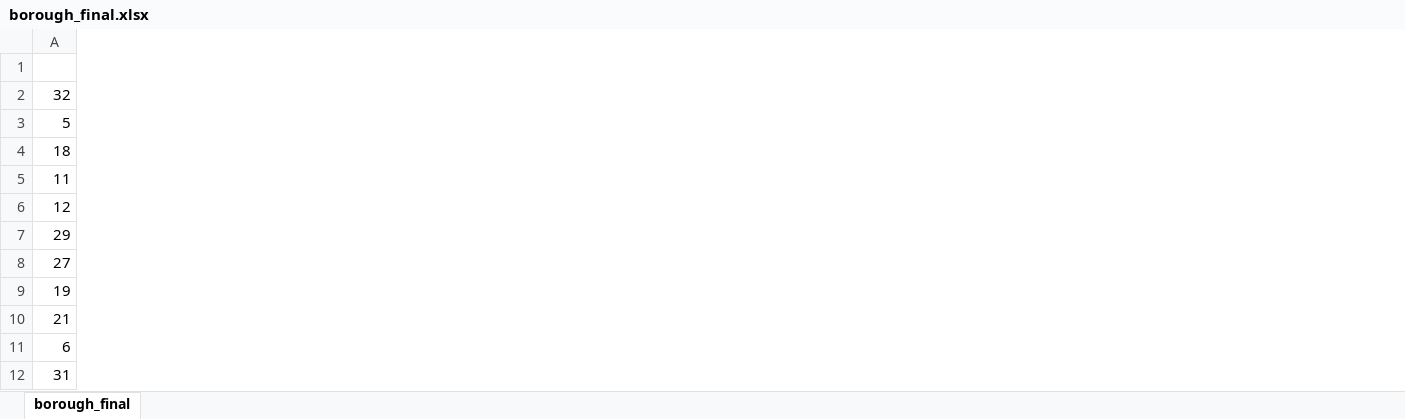
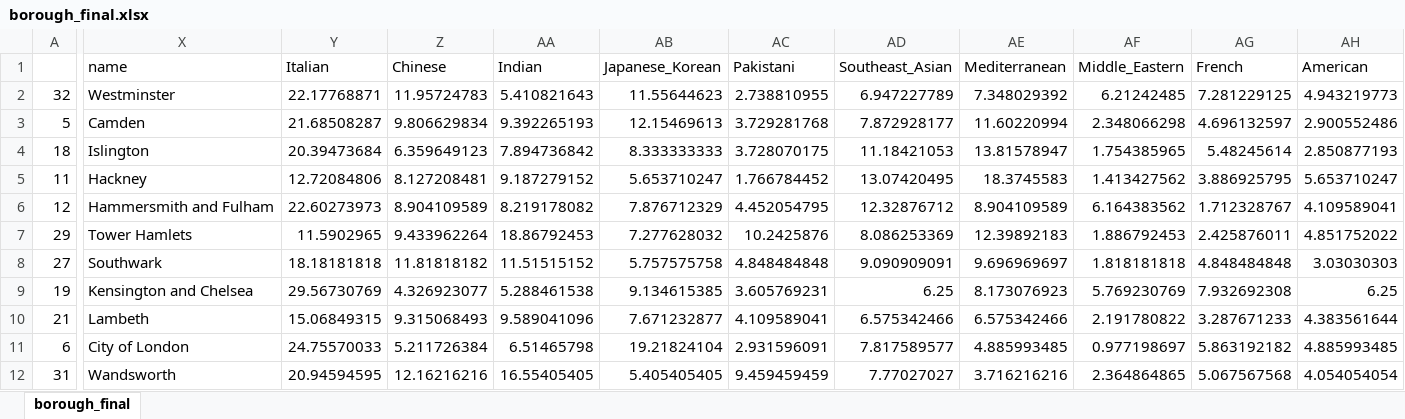
Before and after one commit to yunjinghu226/CASA0003GroupProject_GlobalLondon, an Excel workbook: Yelp/Data Processing/borough_final.xlsx, sheet borough_final, drawn as a sheet; only a part is shown, gaps mark what is left out; values as stored, in another font and other column widths than the file's, no borders; the diff covers the shown part only; the diff names each change by its address in the sheet, - before the commit and + after, or states it on an @@ line.

```diff
--- a/Yelp/Data Processing/borough_final.xlsx (sheet borough_final)
+++ b/Yelp/Data Processing/borough_final.xlsx (sheet borough_final)
+column X, rows 1-12: name | Westminster | Camden | Islington | Hackney | Hammersmith and Fulham | Tower Hamlets | Southwark | Kensington and Chelsea | Lambeth | City of London | Wandsworth
+column Y, rows 1-12: Italian | 22.17768871 | 21.68508287 | 20.39473684 | 12.72084806 | 22.60273973 | 11.5902965 | 18.18181818 | 29.56730769 | 15.06849315 | 24.75570033 | 20.94594595
+column Z, rows 1-12: Chinese | 11.95724783 | 9.806629834 | 6.359649123 | 8.127208481 | 8.904109589 | 9.433962264 | 11.81818182 | 4.326923077 | 9.315068493 | 5.211726384 | 12.16216216
+column AA, rows 1-12: Indian | 5.410821643 | 9.392265193 | 7.894736842 | 9.187279152 | 8.219178082 | 18.86792453 | 11.51515152 | 5.288461538 | 9.589041096 | 6.51465798 | 16.55405405
+column AB, rows 1-12: Japanese_Korean | 11.55644623 | 12.15469613 | 8.333333333 | 5.653710247 | 7.876712329 | 7.277628032 | 5.757575758 | 9.134615385 | 7.671232877 | 19.21824104 | 5.405405405
+column AC, rows 1-12: Pakistani | 2.738810955 | 3.729281768 | 3.728070175 | 1.766784452 | 4.452054795 | 10.2425876 | 4.848484848 | 3.605769231 | 4.109589041 | 2.931596091 | 9.459459459
+column AD, rows 1-12: Southeast_Asian | 6.947227789 | 7.872928177 | 11.18421053 | 13.07420495 | 12.32876712 | 8.086253369 | 9.090909091 | 6.25 | 6.575342466 | 7.817589577 | 7.77027027
+column AE, rows 1-12: Mediterranean | 7.348029392 | 11.60220994 | 13.81578947 | 18.3745583 | 8.904109589 | 12.39892183 | 9.696969697 | 8.173076923 | 6.575342466 | 4.885993485 | 3.716216216
+column AF, rows 1-12: Middle_Eastern | 6.21242485 | 2.348066298 | 1.754385965 | 1.413427562 | 6.164383562 | 1.886792453 | 1.818181818 | 5.769230769 | 2.191780822 | 0.977198697 | 2.364864865
+column AG, rows 1-12: French | 7.281229125 | 4.696132597 | 5.48245614 | 3.886925795 | 1.712328767 | 2.425876011 | 4.848484848 | 7.932692308 | 3.287671233 | 5.863192182 | 5.067567568
+column AH, rows 1-12: American | 4.943219773 | 2.900552486 | 2.850877193 | 5.653710247 | 4.109589041 | 4.851752022 | 3.03030303 | 6.25 | 4.383561644 | 4.885993485 | 4.054054054
```
Also changed, not shown: 5 added columns elsewhere in this sheet, 3 other files.
